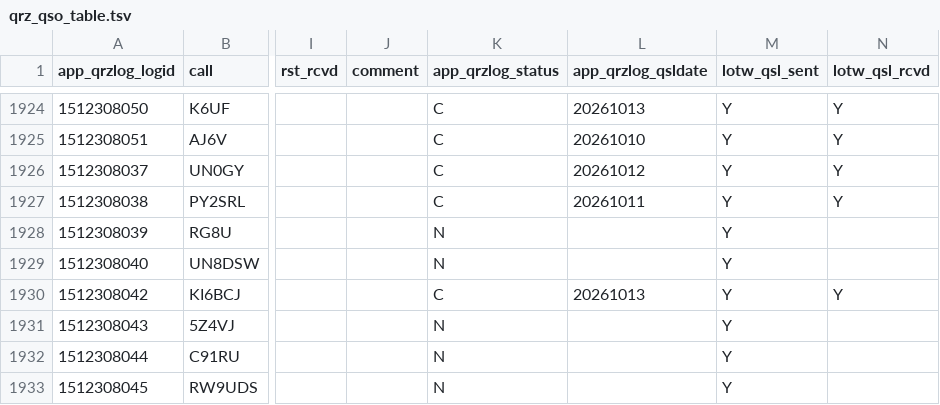
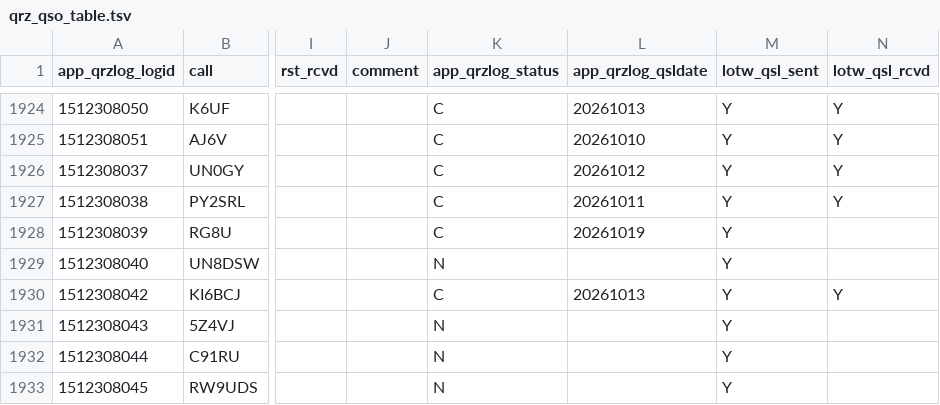
Before and after one commit to gvrocha/contact_mapping, a TSV file: data_output/qrz_qso_table.tsv, drawn as a sheet; only a part is shown, gaps mark what is left out; the diff names each change by its address in the sheet, - before the commit and + after, or states it on an @@ line.

Commit message:
Deploy data 2026-10-19T17:06:18Z

```diff
--- a/data_output/qrz_qso_table.tsv
+++ b/data_output/qrz_qso_table.tsv
-K1928 (app_qrzlog_status): N
+K1928 (app_qrzlog_status): C
-L1928 (app_qrzlog_qsldate): (empty)
+L1928 (app_qrzlog_qsldate): 20261019
```
